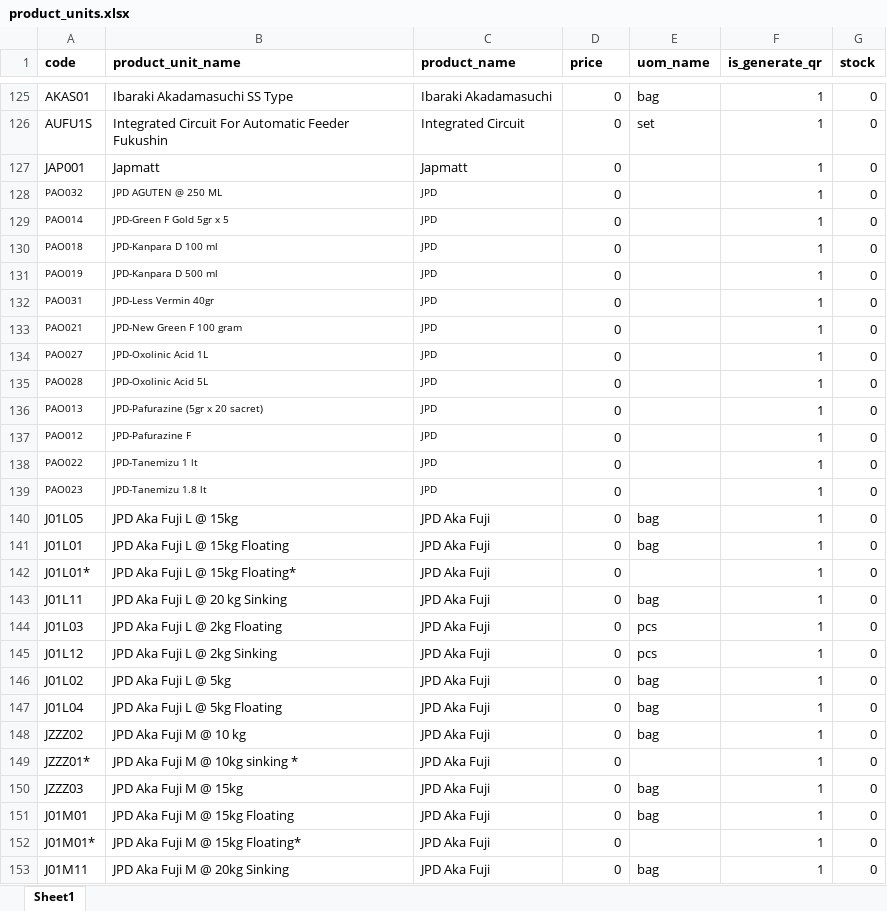
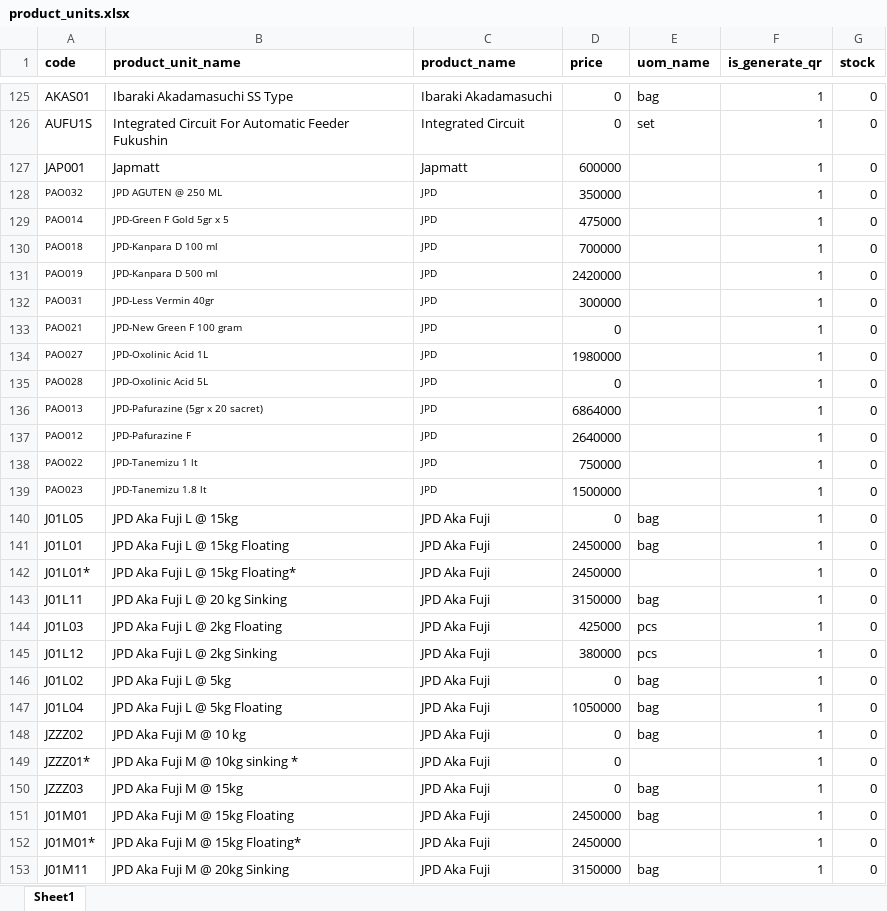
Before and after one commit to poedihippo/platinum-warehouse-management, an Excel workbook: public/product_units.xlsx, sheet Sheet1, drawn as a sheet; only a part is shown, gaps mark what is left out; values as stored, in another font and other column widths than the file's, no borders; charts and pictures not drawn; the diff covers the shown part only; the diff names each change by its address in the sheet, - before the commit and + after, or states it on an @@ line.

Commit message:
[FIX] product unit price

```diff
--- a/public/product_units.xlsx (sheet Sheet1)
+++ b/public/product_units.xlsx (sheet Sheet1)
-D127 (price): 0
+D127 (price): 600000
-D128 (price): 0
+D128 (price): 350000
-D129 (price): 0
+D129 (price): 475000
-D130 (price): 0
+D130 (price): 700000
-D131 (price): 0
+D131 (price): 2420000
-D132 (price): 0
+D132 (price): 300000
-D134 (price): 0
+D134 (price): 1980000
-D136 (price): 0
+D136 (price): 6864000
-D137 (price): 0
+D137 (price): 2640000
-D138 (price): 0
+D138 (price): 750000
-D139 (price): 0
+D139 (price): 1500000
-D141:D142 (price): 0
+D141:D142 (price): 2450000
-D143 (price): 0
+D143 (price): 3150000
-D144 (price): 0
+D144 (price): 425000
-D145 (price): 0
+D145 (price): 380000
-D147 (price): 0
+D147 (price): 1050000
-D151:D152 (price): 0
+D151:D152 (price): 2450000
-D153 (price): 0
+D153 (price): 3150000
```
Also changed, not shown: 295 edited cells elsewhere in this sheet, charts or pictures.
